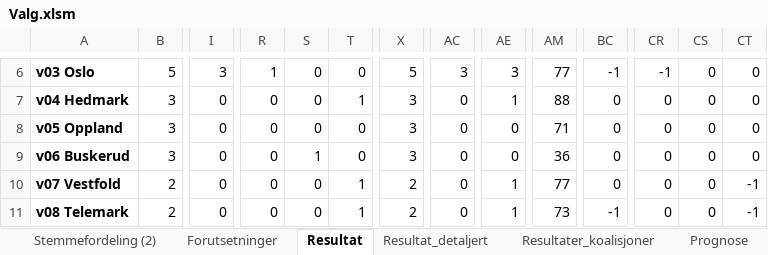
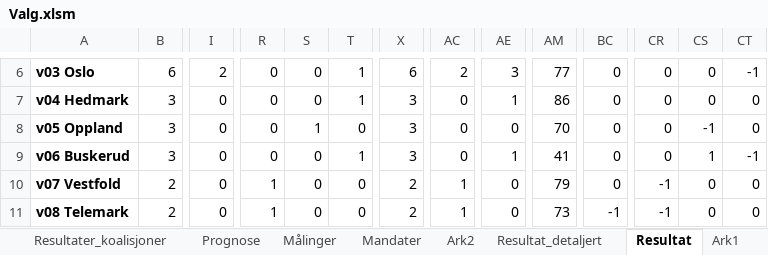
Before and after one commit to Harhoy/valgmodell, an Excel workbook: modell/Valg.xlsm, sheet Resultat, drawn as a sheet; only a part is shown, gaps mark what is left out; values as stored, in another font and other column widths than the file's, no borders; charts and pictures and conditional formats not drawn; the diff covers the shown part only; the diff names each change by its address in the sheet, - before the commit and + after, or states it on an @@ line.

```diff
--- a/modell/Valg.xlsm (sheet Resultat)
+++ b/modell/Valg.xlsm (sheet Resultat)
@@ sheet tab order changed: Resultater_koalisjoner | Prognose | Målinger | Mandater | Ark2 | Resultat_detaljert | Resultat | Ark1 @@
-B6: 5
+B6: 6
-I6: 3
+I6: 2
-R6: 1
+R6: 0
-T6: 0
+T6: 1
-X6: 5
+X6: 6
-AC6: 3
+AC6: 2
-BC6: -1
+BC6: 0
-CR6: -1
+CR6: 0
-CT6: 0
+CT6: -1
-AM7: 88
+AM7: 86
-S8: 0
+S8: 1
-AM8: 71
+AM8: 70
-CS8: 0
+CS8: -1
-S9: 1
+S9: 0
-T9: 0
+T9: 1
-AE9: 0
+AE9: 1
-AM9: 36
+AM9: 41
-CS9: 0
+CS9: 1
-CT9: 0
+CT9: -1
-R10:R11: 0
+R10:R11: 1
-T10:T11: 1
+T10:T11: 0
-AC10:AC11: 0
+AC10:AC11: 1
-AE10:AE11: 1
+AE10:AE11: 0
-AM10: 77
+AM10: 79
-CR10:CR11: 0
+CR10:CR11: -1
-CT10:CT11: -1
+CT10:CT11: 0
```
Also changed, not shown: 3 added rows, 3 removed rows and 125 edited cells elsewhere in this sheet, sheet Stemmefordeling, sheet Usikkerhet, sheet Resultat_detaljert, sheet Prognose, sheet Målinger, sheet Forutsetninger, charts or pictures, 3 other files.
